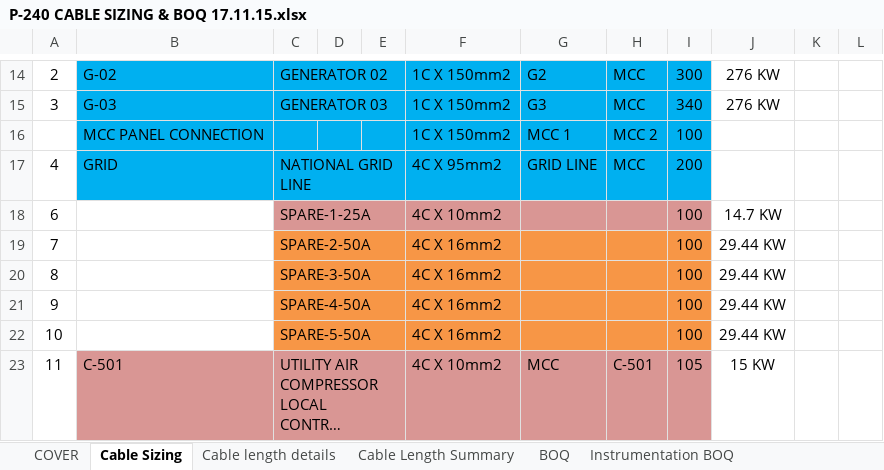
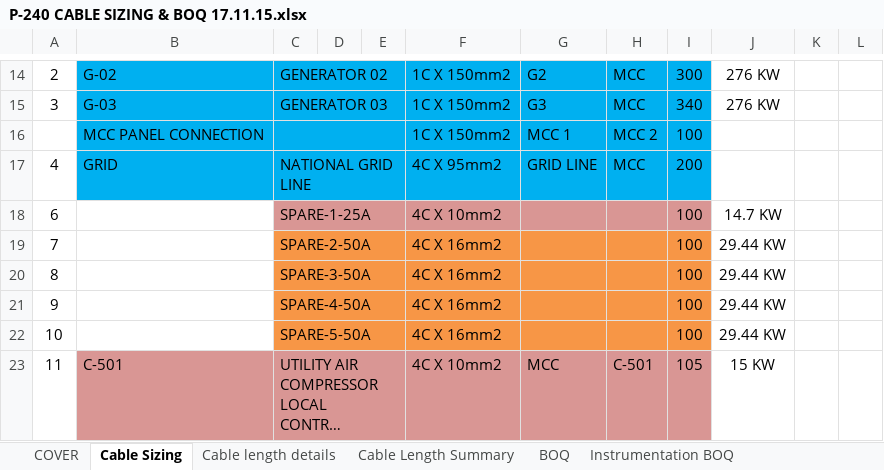
Before and after one commit to skdzicombd/P_240_Autocad_Docs, an Excel workbook: BOQ/P-240 CABLE SIZING & BOQ 17.11.15.xlsx, sheet Cable Sizing, drawn as a sheet; only a part is shown, gaps mark what is left out; long unchanged cells end in …; values as stored, in another font and other column widths than the file's, no borders; charts and pictures not drawn; the diff names each change by its address in the sheet, - before the commit and + after, or states it on an @@ line.

```diff
--- a/BOQ/P-240 CABLE SIZING & BOQ 17.11.15.xlsx (sheet Cable Sizing)
+++ b/BOQ/P-240 CABLE SIZING & BOQ 17.11.15.xlsx (sheet Cable Sizing)
+C16:E16 merged
```
Also changed, not shown: charts or pictures, Specification/240-0201-EMEL-CL00-0001 CABLE SCHEDULE/P-240 CABLE SCHEDULE 11.11.15.xlsx, 11 other files.
